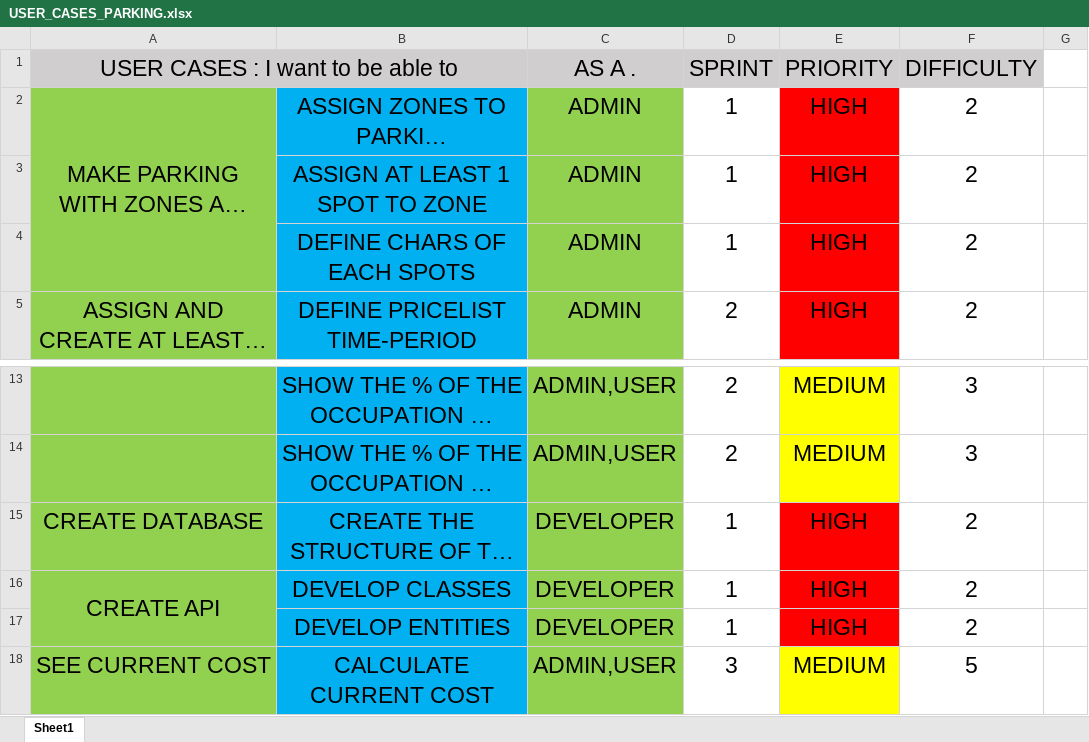
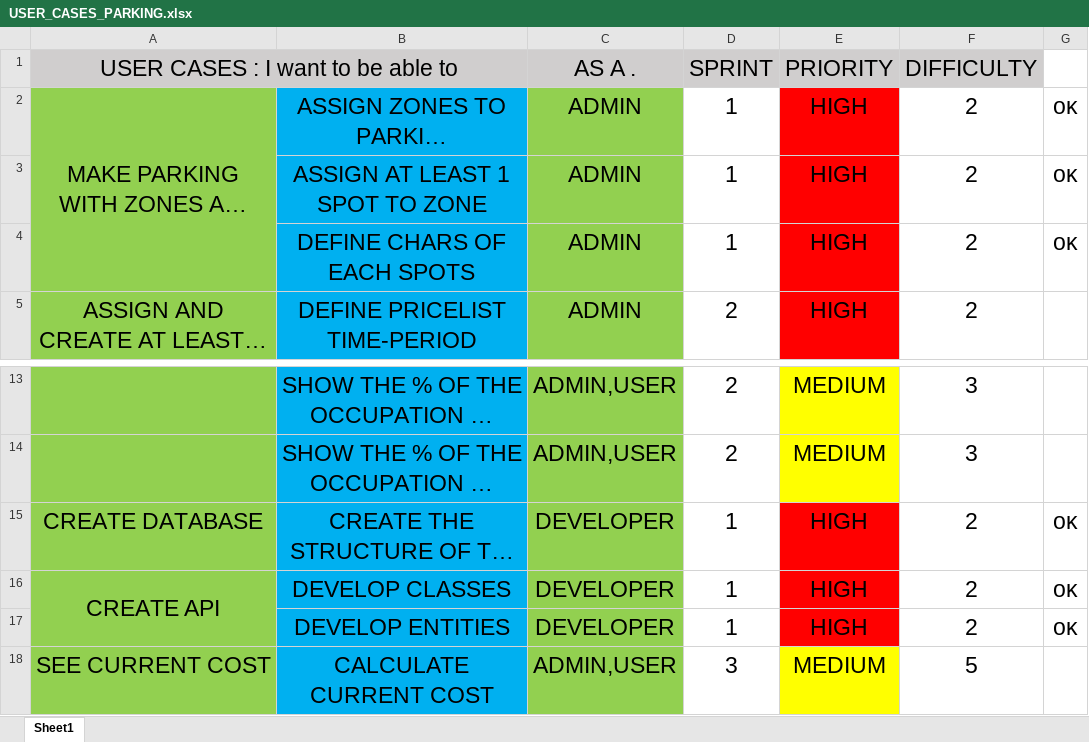
Before and after one commit to konosrasko/SpringParking, an Excel workbook: USER_CASES_PARKING.xlsx, sheet Sheet1, drawn as a sheet; only a part is shown, gaps mark what is left out; long unchanged cells end in …; values as stored, in another font and other column widths than the file's, no borders; the diff names each change by its address in the sheet, - before the commit and + after, or states it on an @@ line.

Commit message:
ParkingTest fix

```diff
--- a/USER_CASES_PARKING.xlsx (sheet Sheet1)
+++ b/USER_CASES_PARKING.xlsx (sheet Sheet1)
-G2:G4: (empty)
+G2:G4: οκ
-G15:G17: (empty)
+G15:G17: οκ
```
Also changed, not shown: 7 other files.
